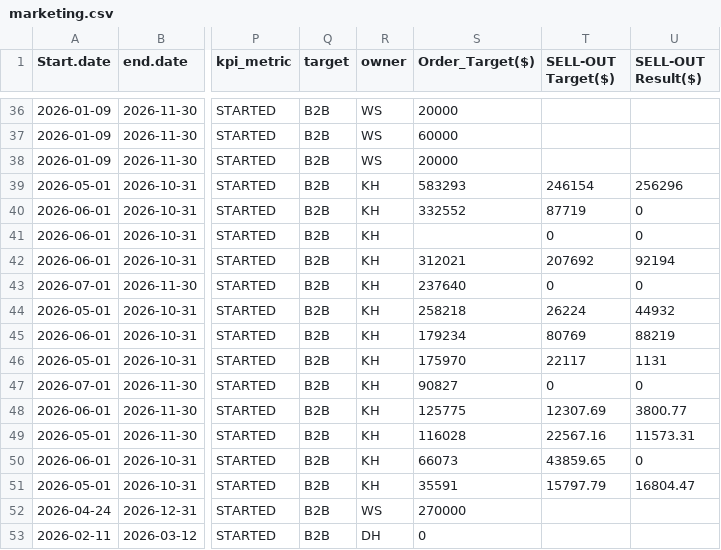
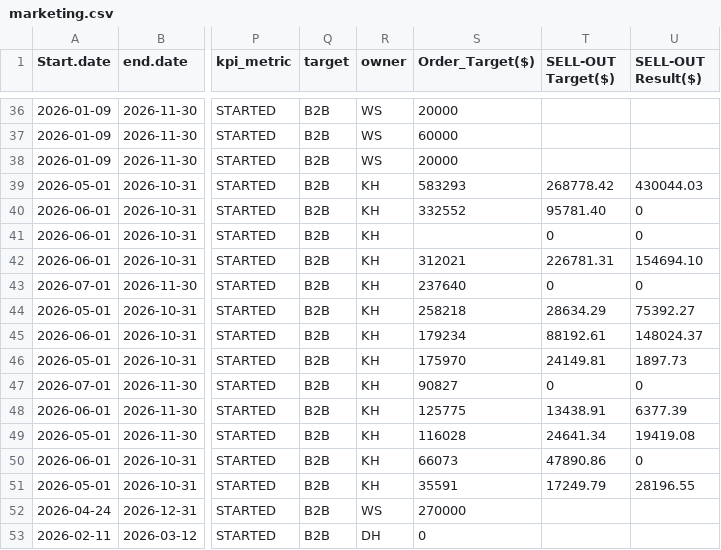
Before and after one commit to masterteamply-stack/choicekit-dashboard, a CSV file: marketing.csv, drawn as a sheet; only a part is shown, gaps mark what is left out; the diff names each change by its address in the sheet, - before the commit and + after, or states it on an @@ line.

```diff
--- a/marketing.csv
+++ b/marketing.csv
-T39 (SELL-OUT Target($)): 246154
+T39 (SELL-OUT Target($)): 268778.42
-U39 (SELL-OUT Result($)): 256296
+U39 (SELL-OUT Result($)): 430044.03
-T40 (SELL-OUT Target($)): 87719
+T40 (SELL-OUT Target($)): 95781.40
-T42 (SELL-OUT Target($)): 207692
+T42 (SELL-OUT Target($)): 226781.31
-U42 (SELL-OUT Result($)): 92194
+U42 (SELL-OUT Result($)): 154694.10
-T44 (SELL-OUT Target($)): 26224
+T44 (SELL-OUT Target($)): 28634.29
-U44 (SELL-OUT Result($)): 44932
+U44 (SELL-OUT Result($)): 75392.27
-T45 (SELL-OUT Target($)): 80769
+T45 (SELL-OUT Target($)): 88192.61
-U45 (SELL-OUT Result($)): 88219
+U45 (SELL-OUT Result($)): 148024.37
-T46 (SELL-OUT Target($)): 22117
+T46 (SELL-OUT Target($)): 24149.81
-U46 (SELL-OUT Result($)): 1131
+U46 (SELL-OUT Result($)): 1897.73
-T48 (SELL-OUT Target($)): 12307.69
+T48 (SELL-OUT Target($)): 13438.91
-U48 (SELL-OUT Result($)): 3800.77
+U48 (SELL-OUT Result($)): 6377.39
-T49 (SELL-OUT Target($)): 22567.16
+T49 (SELL-OUT Target($)): 24641.34
-U49 (SELL-OUT Result($)): 11573.31
+U49 (SELL-OUT Result($)): 19419.08
-T50 (SELL-OUT Target($)): 43859.65
+T50 (SELL-OUT Target($)): 47890.86
-T51 (SELL-OUT Target($)): 15797.79
+T51 (SELL-OUT Target($)): 17249.79
-U51 (SELL-OUT Result($)): 16804.47
+U51 (SELL-OUT Result($)): 28196.55
```
Also changed, not shown: 1 other file.
